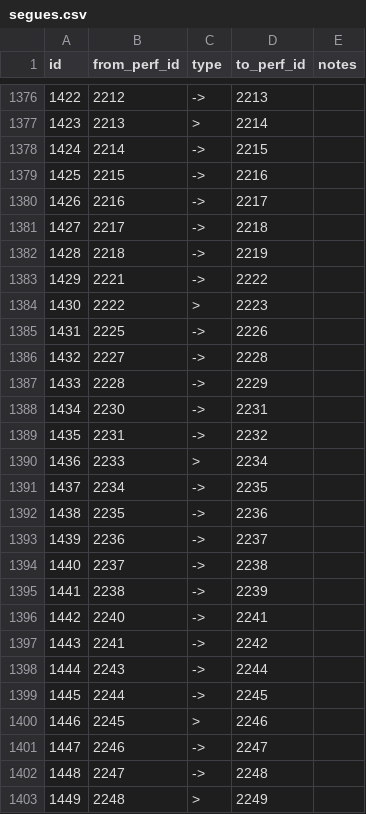
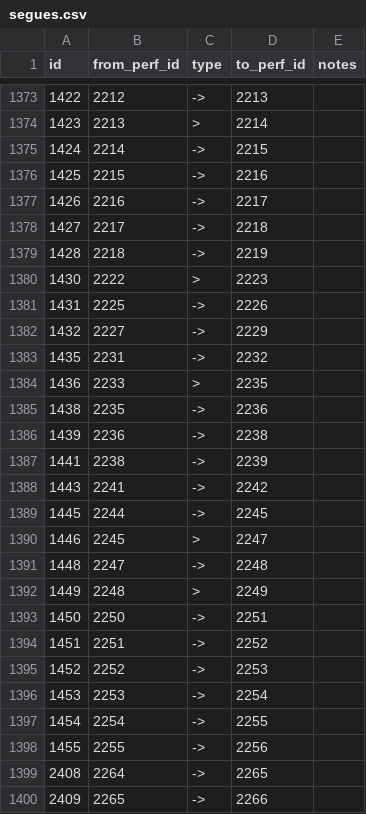
Before and after one commit to alxndr/almost-dead-net, a CSV file: src/data/csv/segues.csv, drawn as a sheet; only a part is shown, gaps mark what is left out; the shorter side is filled out with more unchanged rows; the diff covers the shown part only.

```diff
--- a/src/data/csv/segues.csv
+++ b/src/data/csv/segues.csv
@@ -1382,21 +1379,13 @@ id,from_perf_id,type,to_perf_id,notes
 1428,2218,->,2219,
-1429,2221,->,2222,
 1430,2222,>,2223,
 1431,2225,->,2226,
-1432,2227,->,2228,
-1433,2228,->,2229,
-1434,2230,->,2231,
+1432,2227,->,2229,
 1435,2231,->,2232,
-1436,2233,>,2234,
-1437,2234,->,2235,
+1436,2233,>,2235,
 1438,2235,->,2236,
-1439,2236,->,2237,
-1440,2237,->,2238,
+1439,2236,->,2238,
 1441,2238,->,2239,
-1442,2240,->,2241,
 1443,2241,->,2242,
-1444,2243,->,2244,
 1445,2244,->,2245,
-1446,2245,>,2246,
-1447,2246,->,2247,
+1446,2245,>,2247,
 1448,2247,->,2248,
```
Also changed, not shown: 3 removed rows and 1 edited cell elsewhere in this file, src/data/csv/sets.csv, src/data/csv/songperformances.csv.
